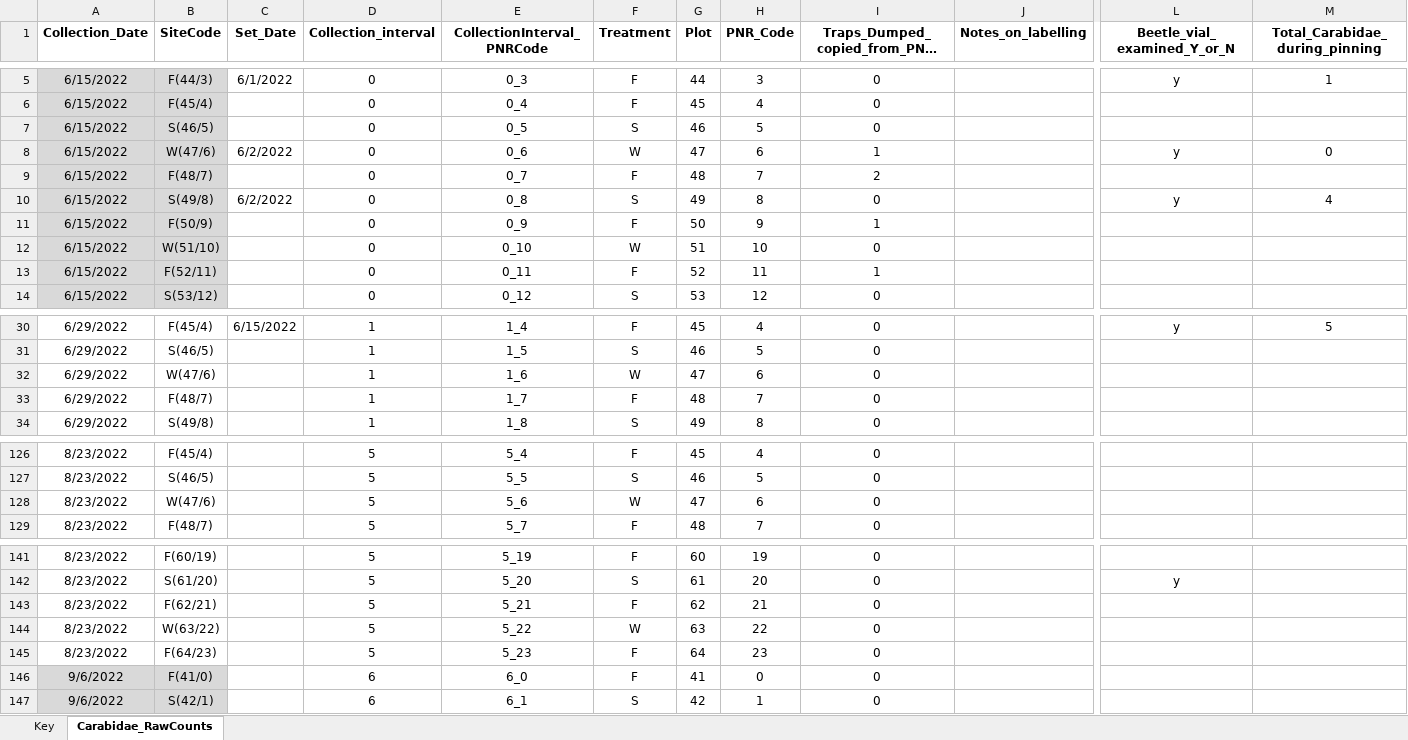
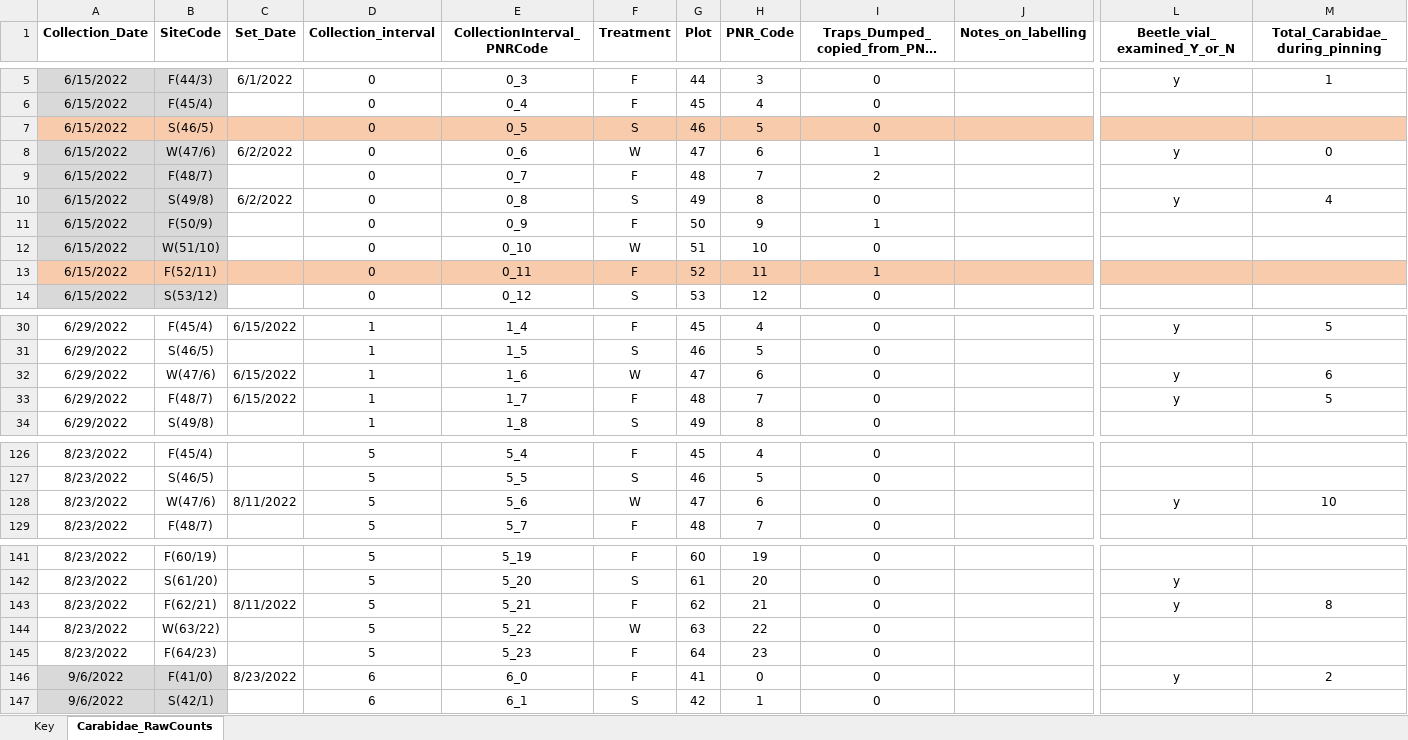
Before and after one commit to KPerryLab/PNR_Beetles, an Excel workbook: PNR Raw Data/PNR2022_InvertebrateCommunity.xlsx, sheet Carabidae_RawCounts, drawn as a sheet; only a part is shown, gaps mark what is left out; long unchanged cells end in …; values as stored, in another font and other column widths than the file's, no borders; the diff covers the shown part only; the diff names each change by its address in the sheet, - before the commit and + after, or states it on an @@ line.

Commit message:
Update PNR2022_InvertebrateCommunity.xlsx
enter data from pinning carabids such as total numbers of carabids

```diff
--- a/PNR Raw Data/PNR2022_InvertebrateCommunity.xlsx (sheet Carabidae_RawCounts)
+++ b/PNR Raw Data/PNR2022_InvertebrateCommunity.xlsx (sheet Carabidae_RawCounts)
-A7:B7 fill: #D9D9D9
+A7:B7 fill: #F8CBAD
-C7:M7 fill: none
+C7:M7 fill: #F8CBAD
-A13:B13 fill: #D9D9D9
+A13:B13 fill: #F8CBAD
-C13:M13 fill: none
+C13:M13 fill: #F8CBAD
-C32:C33 (Set_Date): (empty)
+C32:C33 (Set_Date): 6/15/2022
-L32:L33 (Beetle_vial_examined_Y_or_N): (empty)
+L32:L33 (Beetle_vial_examined_Y_or_N): y
-M32 (Total_Carabidae_during_pinning): (empty)
+M32 (Total_Carabidae_during_pinning): 6
-M33 (Total_Carabidae_during_pinning): (empty)
+M33 (Total_Carabidae_during_pinning): 5
-C128 (Set_Date): (empty)
+C128 (Set_Date): 8/11/2022
-L128 (Beetle_vial_examined_Y_or_N): (empty)
+L128 (Beetle_vial_examined_Y_or_N): y
-M128 (Total_Carabidae_during_pinning): (empty)
+M128 (Total_Carabidae_during_pinning): 10
-C143 (Set_Date): (empty)
+C143 (Set_Date): 8/11/2022
-L143 (Beetle_vial_examined_Y_or_N): (empty)
+L143 (Beetle_vial_examined_Y_or_N): y
-M143 (Total_Carabidae_during_pinning): (empty)
+M143 (Total_Carabidae_during_pinning): 8
-C146 (Set_Date): (empty)
+C146 (Set_Date): 8/23/2022
-L146 (Beetle_vial_examined_Y_or_N): (empty)
+L146 (Beetle_vial_examined_Y_or_N): y
-M146 (Total_Carabidae_during_pinning): (empty)
+M146 (Total_Carabidae_during_pinning): 2
```
Also changed, not shown: 4 edited cells and cell formats elsewhere in this sheet.
